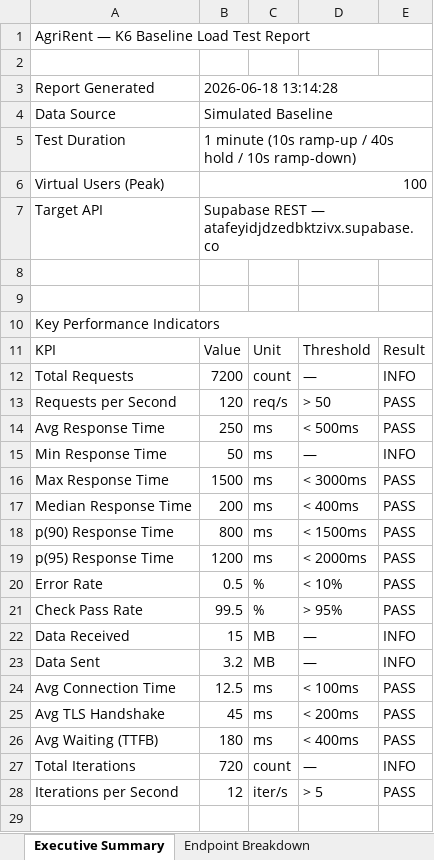
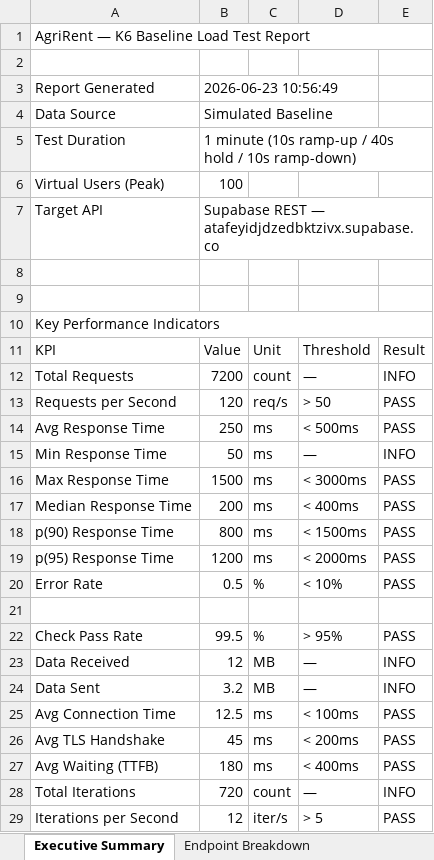
Before and after one commit to kishorek20/Agrirent, an Excel workbook: test_reports/K6_Load_Test_Report.xlsx, sheet Executive Summary, drawn as a sheet; values as stored, in another font and other column widths than the file's, no cell formats; removed rows and columns are numbered as before the commit, all else as after; the diff names each change by its address in the sheet, - before the commit and + after, or states it on an @@ line.

```diff
--- a/test_reports/K6_Load_Test_Report.xlsx (sheet Executive Summary)
+++ b/test_reports/K6_Load_Test_Report.xlsx (sheet Executive Summary)
-B3: 2026-06-18 13:14:28
+B3: 2026-06-23 10:56:49
-B3:E3 merged
-B4:E4 merged
-B5:E5 merged
-B6:E6 merged
-B7:E7 merged
+row 21: (empty)
-B23: 15
+B23: 12
```
Also changed, not shown: sheet Endpoint Breakdown, sheet Test Configuration, cell formats, charts or pictures, 2 other files.
